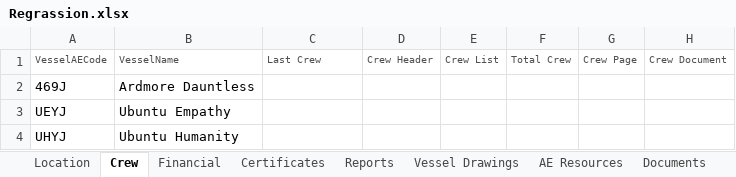
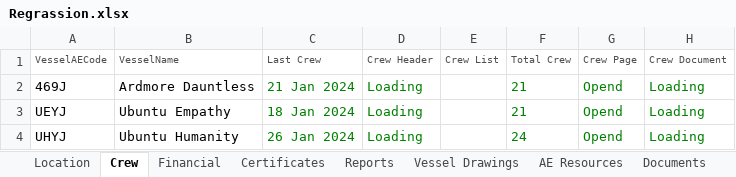
Before and after one commit to angloeastern/Automation-coding-Task, an Excel workbook: com.AE_Management/src/main/resources/Data/Regrassion.xlsx, sheet Crew, drawn as a sheet; values as stored, in another font and other column widths than the file's, no borders; the diff names each change by its address in the sheet, - before the commit and + after, or states it on an @@ line.

```diff
--- a/com.AE_Management/src/main/resources/Data/Regrassion.xlsx (sheet Crew)
+++ b/com.AE_Management/src/main/resources/Data/Regrassion.xlsx (sheet Crew)
-C2 (Last Crew): (empty)
+C2 (Last Crew): 21 Jan 2024
-D2:D4 (Crew Header): (empty)
+D2:D4 (Crew Header): Loading
-F2:F3 (Total Crew): (empty)
+F2:F3 (Total Crew): 21
-G2:G4 (Crew Page): (empty)
+G2:G4 (Crew Page): Opend
-H2:H4 (Crew Document): (empty)
+H2:H4 (Crew Document): Loading
-C3 (Last Crew): (empty)
+C3 (Last Crew): 18 Jan 2024
-C4 (Last Crew): (empty)
+C4 (Last Crew): 26 Jan 2024
-F4 (Total Crew): (empty)
+F4 (Total Crew): 24
```
Also changed, not shown: sheet Financial, sheet Location, sheet Reports, sheet Vessel Drawings, sheet AE Resources, sheet Certificates, 6 other files.
